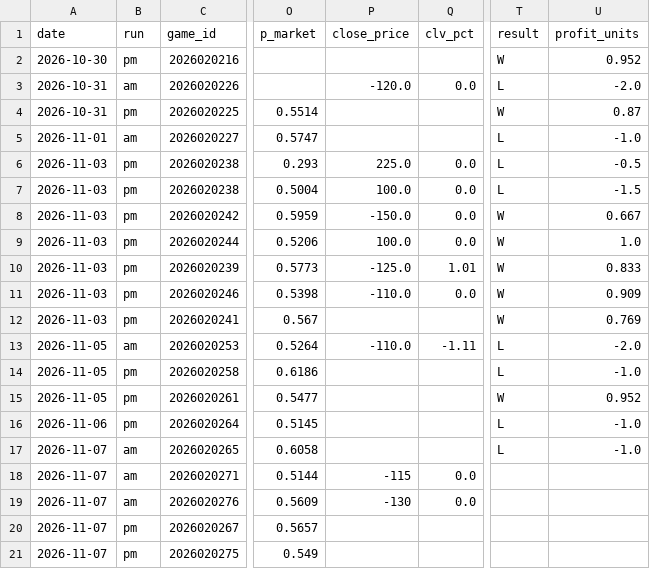
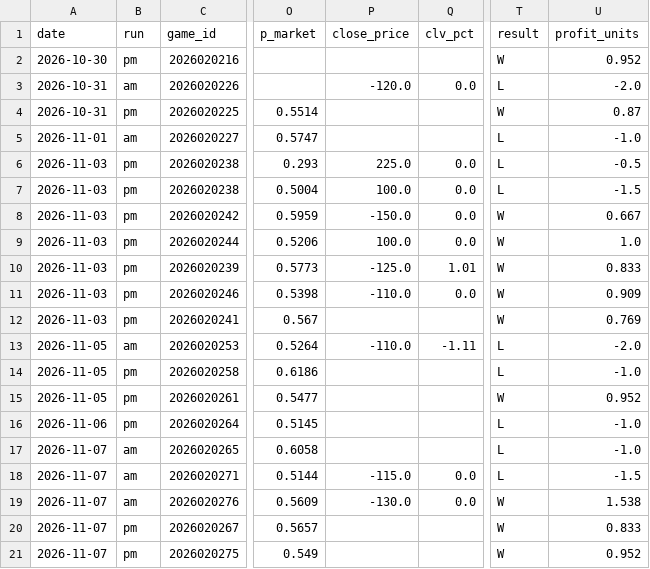
Before and after one commit to jeffreymschuh-collab/nhl-model, a CSV file: results/picks_log.csv, drawn as a sheet; only a part is shown, gaps mark what is left out; the diff names each change by its address in the sheet, - before the commit and + after, or states it on an @@ line.

```diff
--- a/results/picks_log.csv
+++ b/results/picks_log.csv
-P18 (close_price): -115
+P18 (close_price): -115.0
-T18 (result): (empty)
+T18 (result): L
-U18 (profit_units): (empty)
+U18 (profit_units): -1.5
-P19 (close_price): -130
+P19 (close_price): -130.0
-T19:T21 (result): (empty)
+T19:T21 (result): W
-U19 (profit_units): (empty)
+U19 (profit_units): 1.538
-U20 (profit_units): (empty)
+U20 (profit_units): 0.833
-U21 (profit_units): (empty)
+U21 (profit_units): 0.952
```
Also changed, not shown: data/games.csv, data/goalie_games.csv, 17 other files.
